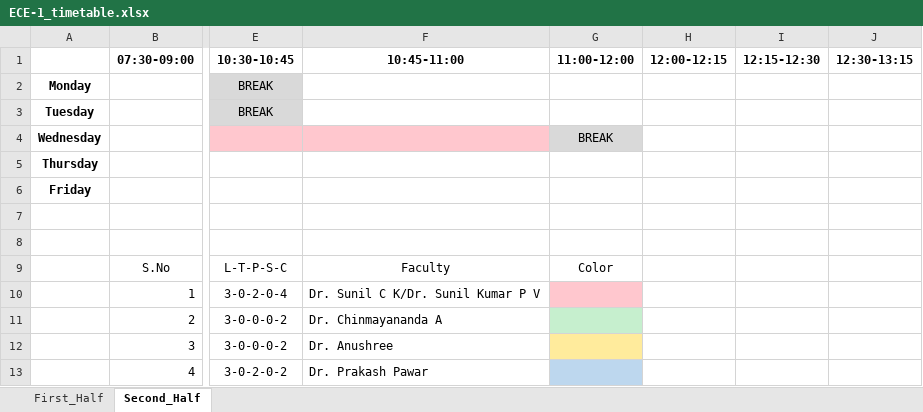
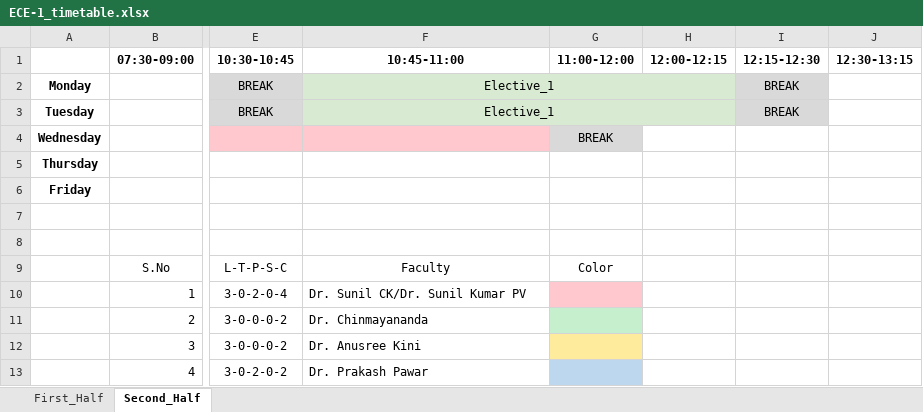
Before and after one commit to MayankBSahu/Automated-Timetable-scheduling-IIIT-Dharwad, an Excel workbook: ECE-1_timetable.xlsx, sheet Second_Half, drawn as a sheet; only a part is shown, gaps mark what is left out; values as stored, in another font and other column widths than the file's, no borders; the diff names each change by its address in the sheet, - before the commit and + after, or states it on an @@ line.

```diff
--- a/ECE-1_timetable.xlsx (sheet Second_Half)
+++ b/ECE-1_timetable.xlsx (sheet Second_Half)
-F2:F3 (10:45-11:00): (empty)
+F2:F3 (10:45-11:00): Elective_1
-F2:F3 fill: none
+F2:F3 fill: #D9EAD3
+F2:H2 merged
-I2:I3 (12:15-12:30): (empty)
+I2:I3 (12:15-12:30): BREAK
-I2:I3 fill: none
+I2:I3 fill: #D9D9D9
+F3:H3 merged
-F10 (10:45-11:00): Dr. Sunil C K/Dr. Sunil Kumar P V
+F10 (10:45-11:00): Dr. Sunil CK/Dr. Sunil Kumar PV
-F11 (10:45-11:00): Dr. Chinmayananda A
+F11 (10:45-11:00): Dr. Chinmayananda
-F12 (10:45-11:00): Dr. Anushree
+F12 (10:45-11:00): Dr. Anusree Kini
```
Also changed, not shown: sheet First_Half, CSE-5-A_timetable.xlsx, CSE-5-B_timetable.xlsx, 27 other files.
